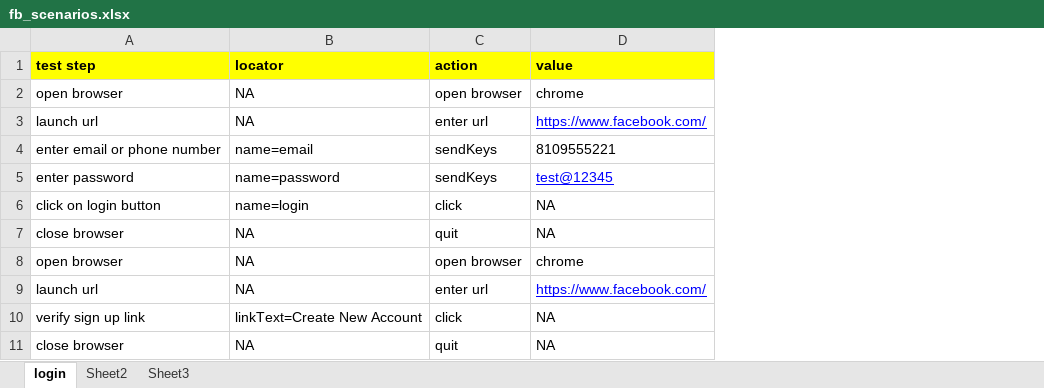
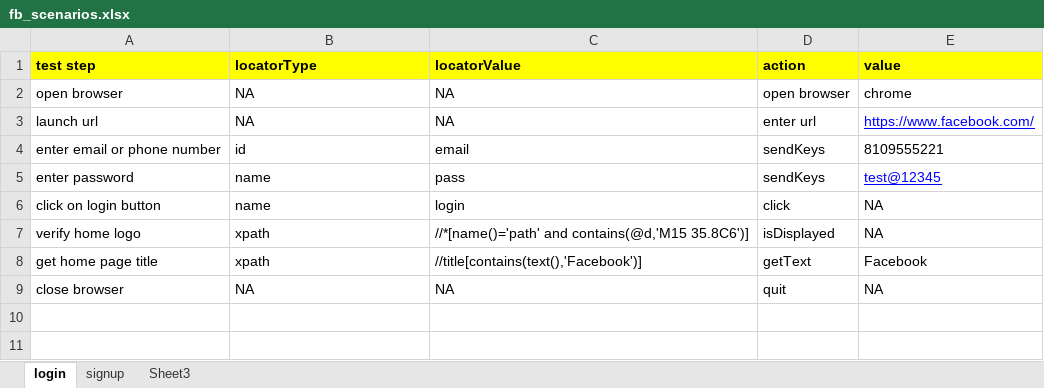
Before and after one commit to Anju-Chandran01/KeyWordDrivenUI_Facebook, an Excel workbook: src/main/java/com/qa/facebook/scenarios/fb_scenarios.xlsx, sheet login, drawn as a sheet; values as stored, in another font and other column widths than the file's, no borders; removed rows and columns are numbered as before the commit, all else as after; the diff names each change by its address in the sheet, - before the commit and + after, or states it on an @@ line.

Commit message:
Added : Sign up of Facebook application

```diff
--- a/src/main/java/com/qa/facebook/scenarios/fb_scenarios.xlsx (sheet login)
+++ b/src/main/java/com/qa/facebook/scenarios/fb_scenarios.xlsx (sheet login)
-sheet tab: Sheet2
+sheet tab: signup
+column C (locatorValue), rows 2-6: NA | NA | email | pass | login; row 9: NA
-B1: locator
+B1: locatorType
-B4 (locatorType): name=email
+B4 (locatorType): id
-B5 (locatorType): name=password
+B5 (locatorType): name
-B6 (locatorType): name=login
+B6 (locatorType): name
+row 7: verify home logo | xpath | //*[name()='path' and contains(@d,'M15 35.8C6')] | isDisplayed | NA
+row 8: get home page title | xpath | //title[contains(text(),'Facebook')] | getText | Facebook
-row 8: open browser | NA | open browser | chrome
-row 9: launch url | NA | enter url | https://www.facebook.com/
-row 10: verify sign up link | linkText=Create New Account | click | NA
-row 11: close browser | NA | quit | NA
```
Also changed, not shown: sheet signup, 4 other files.
